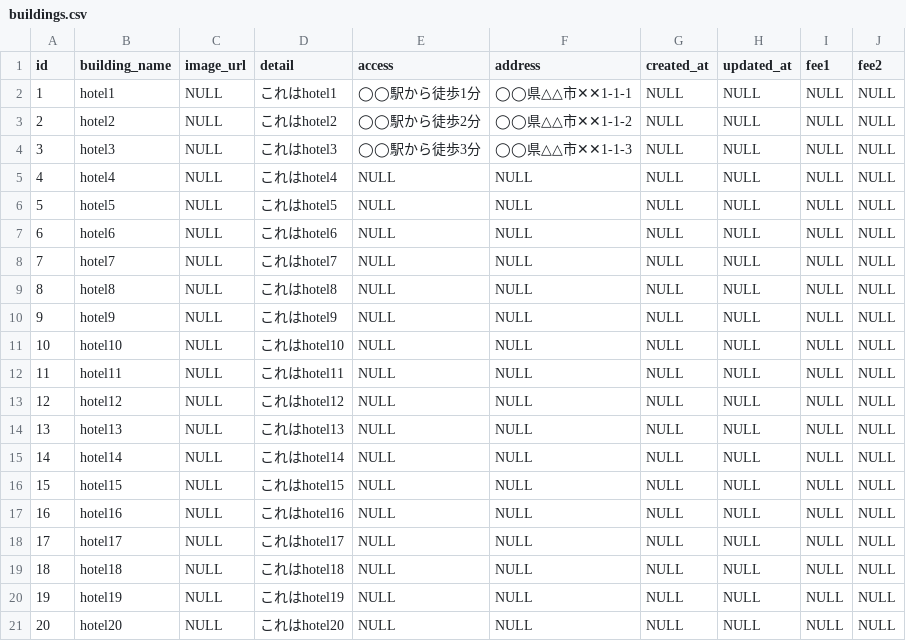
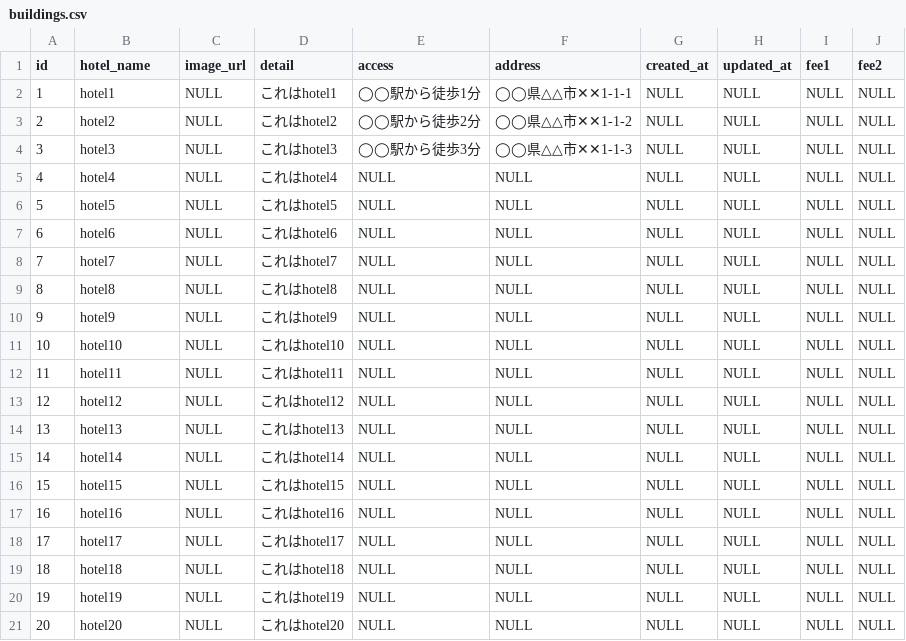
Before and after one commit to tosgit1989/tosapplication, a CSV file: db/buildings.csv, drawn as a sheet.

```diff
--- a/db/buildings.csv
+++ b/db/buildings.csv
@@ -1,2 +1,2 @@
-id,"building_name","image_url","detail","access","address","created_at","updated_at","fee1","fee2"
+id,"hotel_name","image_url","detail","access","address","created_at","updated_at","fee1","fee2"
 1,"hotel1",NULL,"これはhotel1","◯◯駅から徒歩1分","◯◯県△△市✕✕1-1-1",NULL,NULL,NULL,NULL
```
Also changed, not shown: 22 other files.
